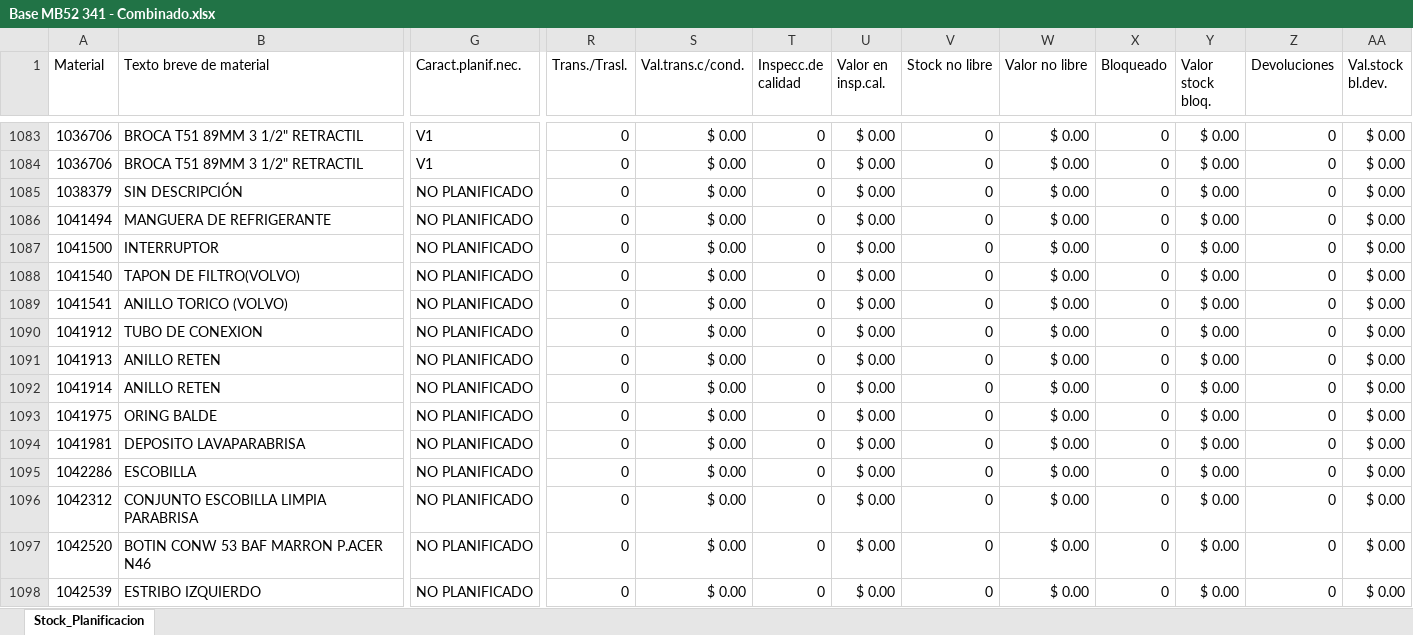
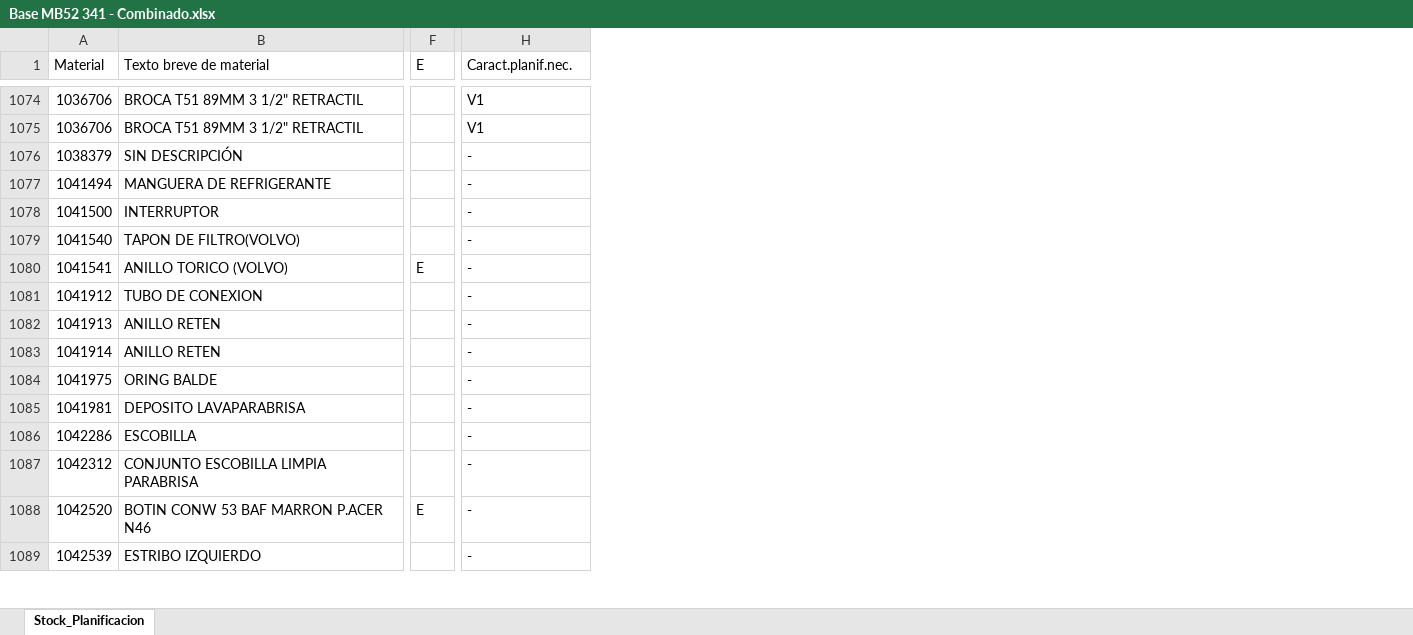
Before and after one commit to Abastecimiento-milicic/abast-milicic.github.io, an Excel workbook: data/Almacen MB52/Combinados/Base MB52 341 - Combinado.xlsx, sheet Stock_Planificacion, drawn as a sheet; only a part is shown, gaps mark what is left out; values as stored, in another font and other column widths than the file's, no cell formats; removed rows and columns are numbered as before the commit, all else as after; the diff covers the shown part only; the diff names each change by its address in the sheet, - before the commit and + after, or states it on an @@ line.

```diff
--- a/data/Almacen MB52/Combinados/Base MB52 341 - Combinado.xlsx (sheet Stock_Planificacion)
+++ b/data/Almacen MB52/Combinados/Base MB52 341 - Combinado.xlsx (sheet Stock_Planificacion)
+column F (E), rows 1080-1088: E |  |  |  |  |  |  |  | E
-column R (Trans./Trasl.), rows 1083-1098: all 0
-column S (Val.trans.c/cond.), rows 1083-1098: all $ 0.00
-column T (Inspecc.de calidad), rows 1083-1098: all 0
-column U (Valor en insp.cal.), rows 1083-1098: all $ 0.00
-column V (Stock no libre), rows 1083-1098: all 0
-column W (Valor no libre), rows 1083-1098: all $ 0.00
-column X (Bloqueado), rows 1083-1098: all 0
-column Y (Valor stock bloq.), rows 1083-1098: all $ 0.00
-column Z (Devoluciones), rows 1083-1098: all 0
-column AA (Val.stock bl.dev.), rows 1083-1098: all $ 0.00
-H1076:H1089 (Caract.planif.nec.): NO PLANIFICADO
+H1076:H1089 (Caract.planif.nec.): -
```
Also changed, not shown: 10 removed rows and 426 edited cells elsewhere in this sheet, cell formats, data/Almacen MB52/Combinados/Base MB52 314 - Combinado.xlsx, data/Almacen MB52/Combinados/Base MB52 365 - Combinado.xlsx, 37 other files.
